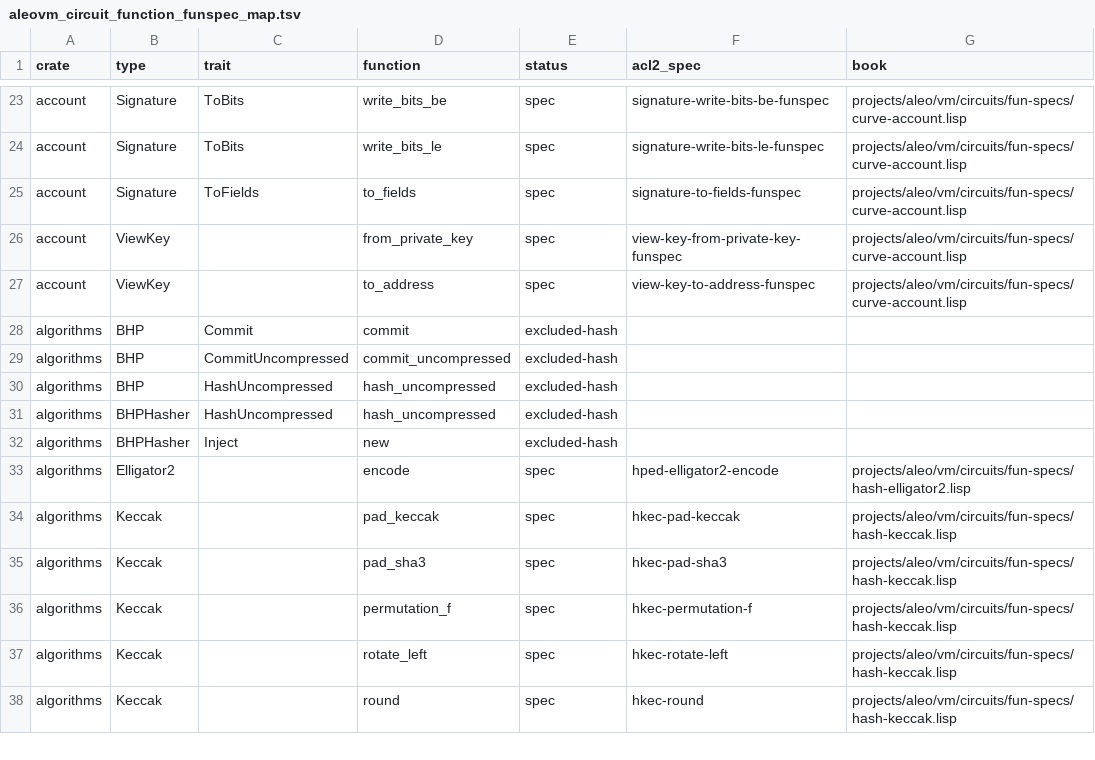
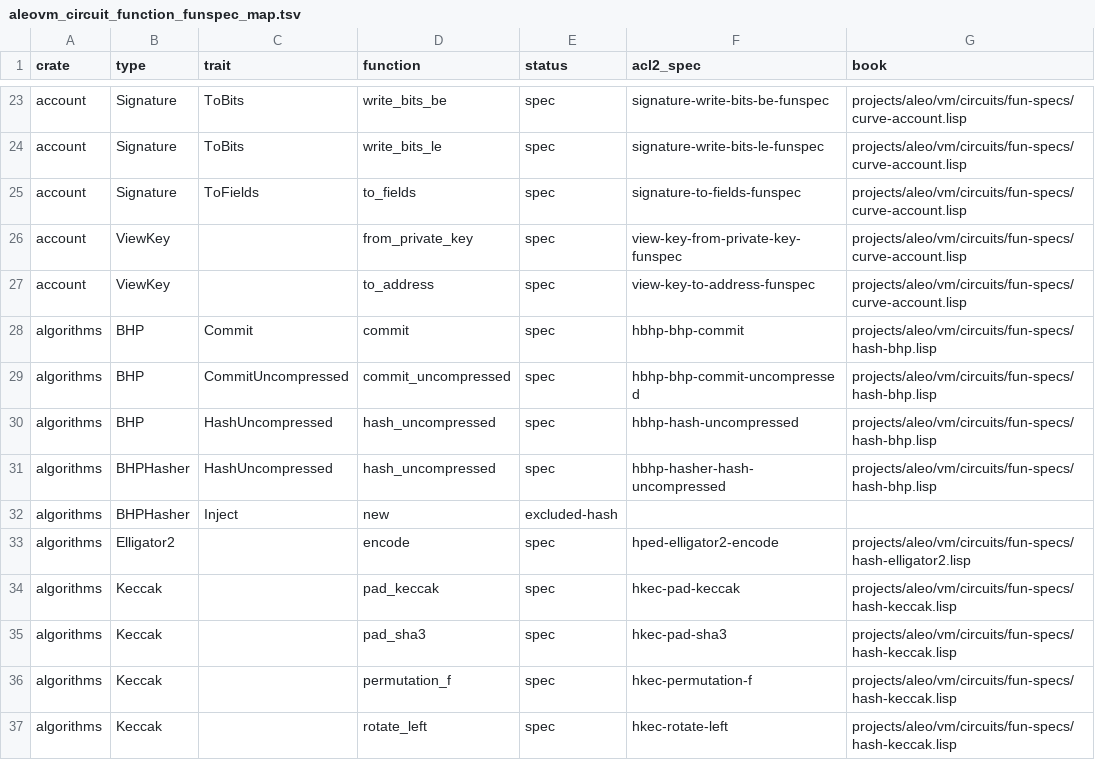
Before and after one commit to vicsn/acl2, a TSV file: aleovm_circuit_function_funspec_map.tsv, drawn as a sheet; only a part is shown, gaps mark what is left out; the shorter side is filled out with more unchanged rows.

```diff
--- a/aleovm_circuit_function_funspec_map.tsv
+++ b/aleovm_circuit_function_funspec_map.tsv
@@ -27,6 +27,6 @@ account	ViewKey		from_private_key	spec	view-key-from-private-key-funspec	project
 account	ViewKey		to_address	spec	view-key-to-address-funspec	projects/aleo/vm/circuits/fun-specs/curve-account.lisp
-algorithms	BHP	Commit	commit	excluded-hash		
-algorithms	BHP	CommitUncompressed	commit_uncompressed	excluded-hash		
-algorithms	BHP	HashUncompressed	hash_uncompressed	excluded-hash		
-algorithms	BHPHasher	HashUncompressed	hash_uncompressed	excluded-hash		
+algorithms	BHP	Commit	commit	spec	hbhp-bhp-commit	projects/aleo/vm/circuits/fun-specs/hash-bhp.lisp
+algorithms	BHP	CommitUncompressed	commit_uncompressed	spec	hbhp-bhp-commit-uncompressed	projects/aleo/vm/circuits/fun-specs/hash-bhp.lisp
+algorithms	BHP	HashUncompressed	hash_uncompressed	spec	hbhp-hash-uncompressed	projects/aleo/vm/circuits/fun-specs/hash-bhp.lisp
+algorithms	BHPHasher	HashUncompressed	hash_uncompressed	spec	hbhp-hasher-hash-uncompressed	projects/aleo/vm/circuits/fun-specs/hash-bhp.lisp
 algorithms	BHPHasher	Inject	new	excluded-hash		
```
Also changed, not shown: 12 other files.
